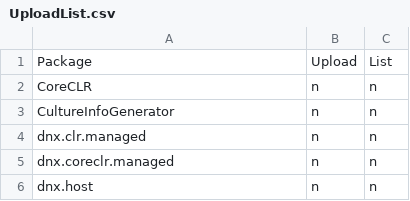
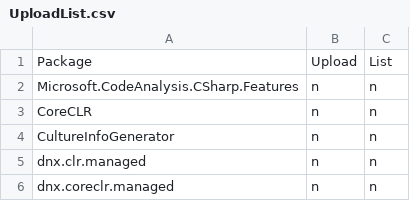
Before and after one commit to muratg/uploadr, a CSV file: uploadr/UploadList.csv, drawn as a sheet; only a part is shown; the shorter side is filled out with more unchanged rows.

Commit message:
Changes - Updated package list for the latest Roslyn packages - Added retry logic - More bug fixes

```diff
--- a/uploadr/UploadList.csv
+++ b/uploadr/UploadList.csv
@@ -1,2 +1,3 @@
 Package,Upload,List
+Microsoft.CodeAnalysis.CSharp.Features,n,n
 CoreCLR,n,n
```
Also changed, not shown: uploadr/UploadPartnerList.csv, 2 other files.
